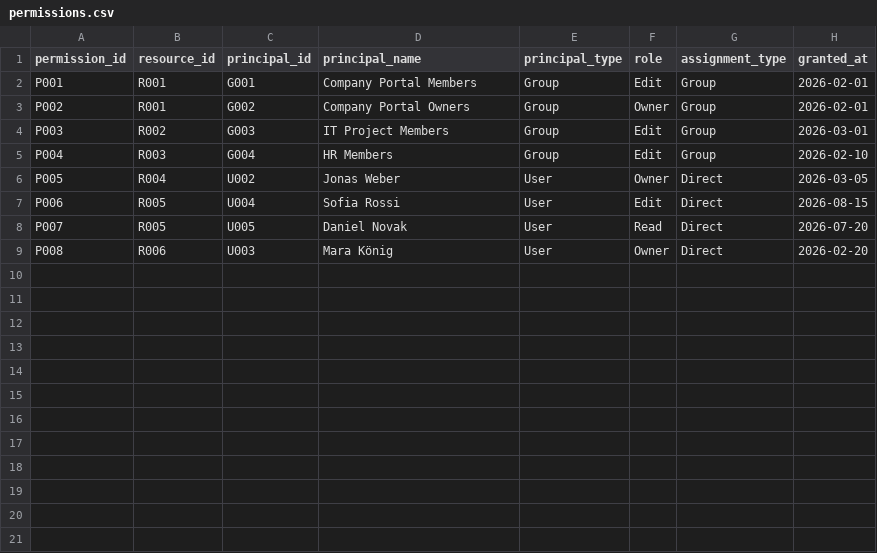
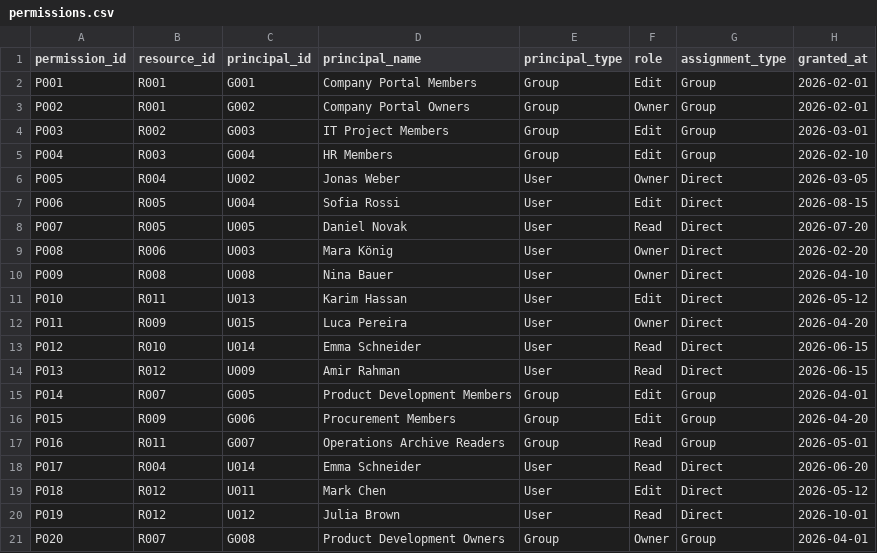
Before and after one commit to zufarRey/m365-access-review-analyzer, a CSV file: data/permissions.csv, drawn as a sheet; the diff names each change by its address in the sheet, - before the commit and + after, or states it on an @@ line.

```diff
--- a/data/permissions.csv
+++ b/data/permissions.csv
+row 10: P009 | R008 | U008 | Nina Bauer | User | Owner | Direct | 2026-04-10
+row 11: P010 | R011 | U013 | Karim Hassan | User | Edit | Direct | 2026-05-12
+row 12: P011 | R009 | U015 | Luca Pereira | User | Owner | Direct | 2026-04-20
+row 13: P012 | R010 | U014 | Emma Schneider | User | Read | Direct | 2026-06-15
+row 14: P013 | R012 | U009 | Amir Rahman | User | Read | Direct | 2026-06-15
+row 15: P014 | R007 | G005 | Product Development Members | Group | Edit | Group | 2026-04-01
+row 16: P015 | R009 | G006 | Procurement Members | Group | Edit | Group | 2026-04-20
+row 17: P016 | R011 | G007 | Operations Archive Readers | Group | Read | Group | 2026-05-01
+row 18: P017 | R004 | U014 | Emma Schneider | User | Read | Direct | 2026-06-20
+row 19: P018 | R012 | U011 | Mark Chen | User | Edit | Direct | 2026-05-12
+row 20: P019 | R012 | U012 | Julia Brown | User | Read | Direct | 2026-10-01
+row 21: P020 | R007 | G008 | Product Development Owners | Group | Owner | Group | 2026-04-01
```
Also changed, not shown: data/resources.csv, data/users.csv.
